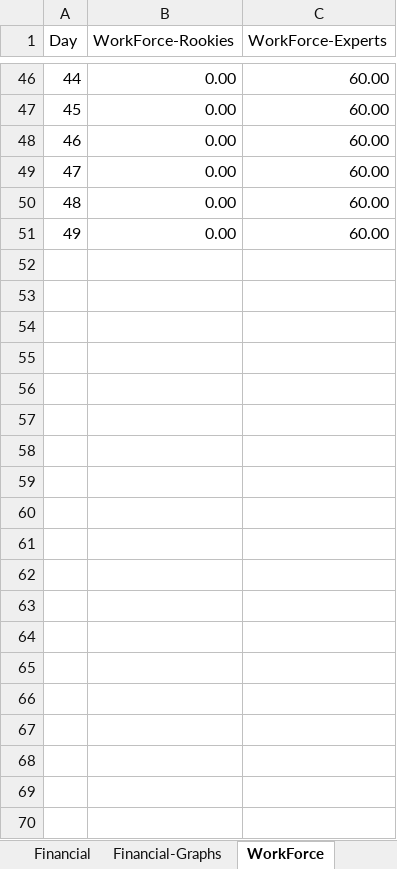
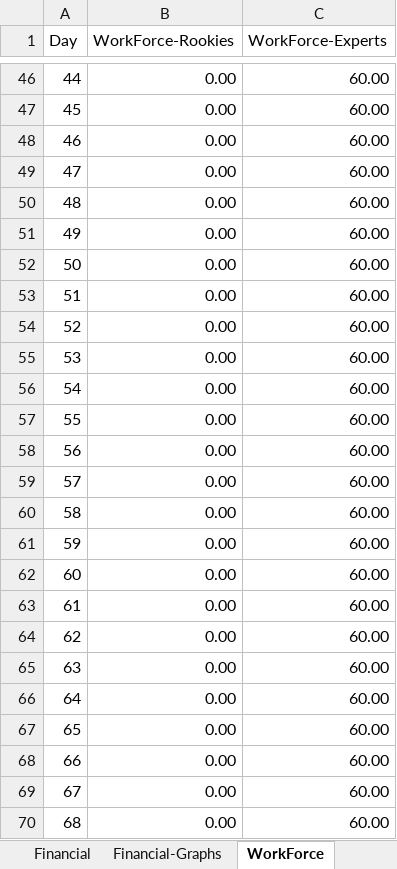
Before and after one commit to stamp006/medica-scientific, an Excel workbook: file/MBA68-BA650.xlsx, sheet WorkForce, drawn as a sheet; only a part is shown, gaps mark what is left out; values as stored, in another font and other column widths than the file's, no borders; the diff covers the shown part only; the diff names each change by its address in the sheet, - before the commit and + after, or states it on an @@ line.

```diff
--- a/file/MBA68-BA650.xlsx (sheet WorkForce)
+++ b/file/MBA68-BA650.xlsx (sheet WorkForce)
+row 52: 50 | 0.00 | 60.00
+row 53: 51 | 0.00 | 60.00
+row 54: 52 | 0.00 | 60.00
+row 55: 53 | 0.00 | 60.00
+row 56: 54 | 0.00 | 60.00
+row 57: 55 | 0.00 | 60.00
+row 58: 56 | 0.00 | 60.00
+row 59: 57 | 0.00 | 60.00
+row 60: 58 | 0.00 | 60.00
+row 61: 59 | 0.00 | 60.00
+row 62: 60 | 0.00 | 60.00
+row 63: 61 | 0.00 | 60.00
+row 64: 62 | 0.00 | 60.00
+row 65: 63 | 0.00 | 60.00
+row 66: 64 | 0.00 | 60.00
+row 67: 65 | 0.00 | 60.00
+row 68: 66 | 0.00 | 60.00
+row 69: 67 | 0.00 | 60.00
+row 70: 68 | 0.00 | 60.00
```
Also changed, not shown: 131 added rows elsewhere in this sheet, sheet Custom, sheet Standard, sheet Financial, sheet Inventory, other sheet tabs, charts or pictures, 8 other files.
